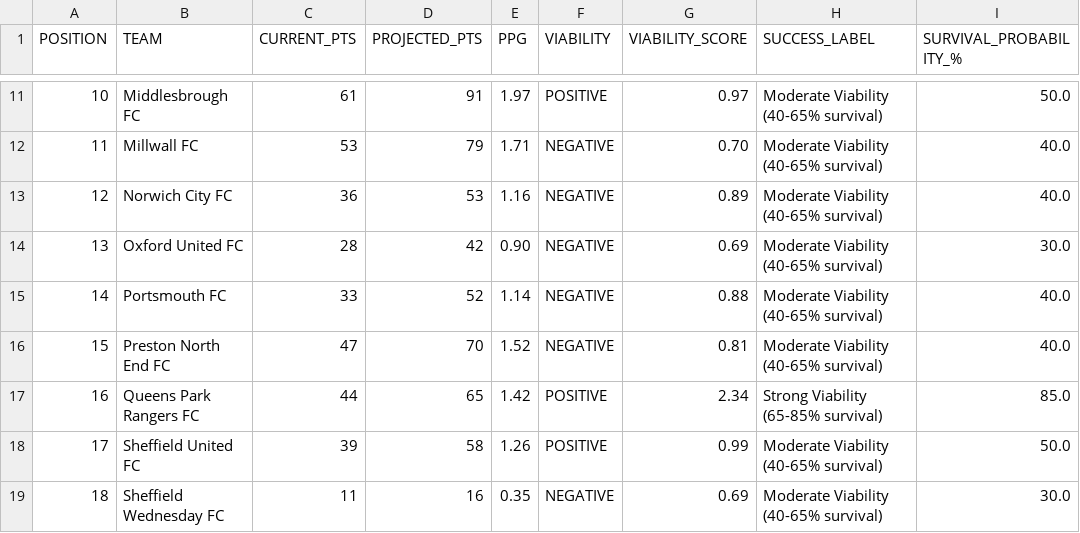
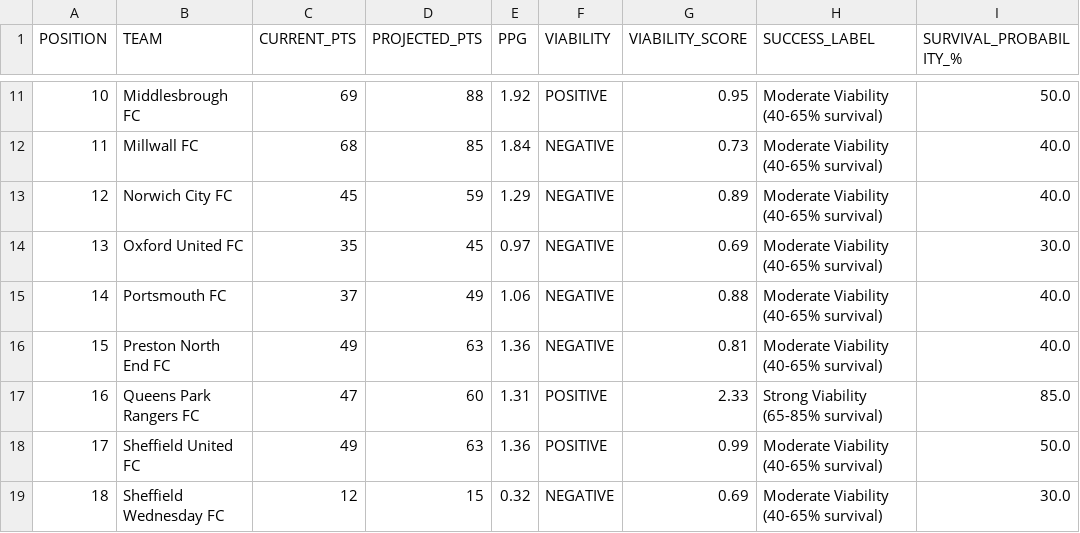
Before and after one commit to f0niks/championship-data, a CSV file: viability_index.csv, drawn as a sheet; only a part is shown, gaps mark what is left out; the diff covers the shown part only; the diff names each change by its address in the sheet, - before the commit and + after, or states it on an @@ line.

Commit message:
Update viability index - 2026-03-11 19:59

```diff
--- a/viability_index.csv
+++ b/viability_index.csv
-C11 (CURRENT_PTS): 61
+C11 (CURRENT_PTS): 69
-D11 (PROJECTED_PTS): 91
+D11 (PROJECTED_PTS): 88
-E11 (PPG): 1.97
+E11 (PPG): 1.92
-G11 (VIABILITY_SCORE): 0.97
+G11 (VIABILITY_SCORE): 0.95
-C12 (CURRENT_PTS): 53
+C12 (CURRENT_PTS): 68
-D12 (PROJECTED_PTS): 79
+D12 (PROJECTED_PTS): 85
-E12 (PPG): 1.71
+E12 (PPG): 1.84
-G12 (VIABILITY_SCORE): 0.70
+G12 (VIABILITY_SCORE): 0.73
-C13 (CURRENT_PTS): 36
+C13 (CURRENT_PTS): 45
-D13 (PROJECTED_PTS): 53
+D13 (PROJECTED_PTS): 59
-E13 (PPG): 1.16
+E13 (PPG): 1.29
-C14 (CURRENT_PTS): 28
+C14 (CURRENT_PTS): 35
-D14 (PROJECTED_PTS): 42
+D14 (PROJECTED_PTS): 45
-E14 (PPG): 0.90
+E14 (PPG): 0.97
-C15 (CURRENT_PTS): 33
+C15 (CURRENT_PTS): 37
-D15 (PROJECTED_PTS): 52
+D15 (PROJECTED_PTS): 49
-E15 (PPG): 1.14
+E15 (PPG): 1.06
-C16 (CURRENT_PTS): 47
+C16 (CURRENT_PTS): 49
-D16 (PROJECTED_PTS): 70
+D16 (PROJECTED_PTS): 63
-E16 (PPG): 1.52
+E16 (PPG): 1.36
-C17 (CURRENT_PTS): 44
+C17 (CURRENT_PTS): 47
-D17 (PROJECTED_PTS): 65
+D17 (PROJECTED_PTS): 60
-E17 (PPG): 1.42
+E17 (PPG): 1.31
-G17 (VIABILITY_SCORE): 2.34
+G17 (VIABILITY_SCORE): 2.33
-C18 (CURRENT_PTS): 39
+C18 (CURRENT_PTS): 49
-D18 (PROJECTED_PTS): 58
+D18 (PROJECTED_PTS): 63
-E18 (PPG): 1.26
+E18 (PPG): 1.36
-C19 (CURRENT_PTS): 11
+C19 (CURRENT_PTS): 12
-D19 (PROJECTED_PTS): 16
+D19 (PROJECTED_PTS): 15
-E19 (PPG): 0.35
+E19 (PPG): 0.32
```
Also changed, not shown: 50 edited cells elsewhere in this file.
